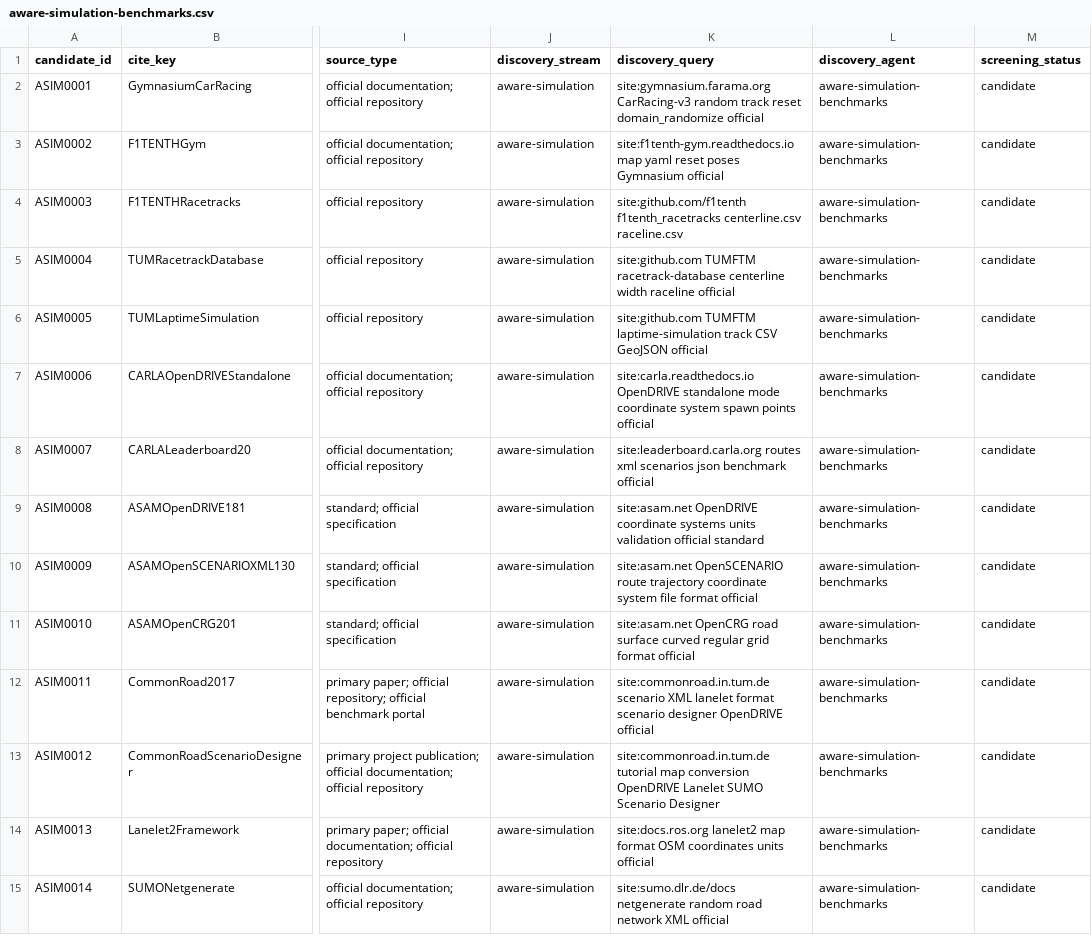
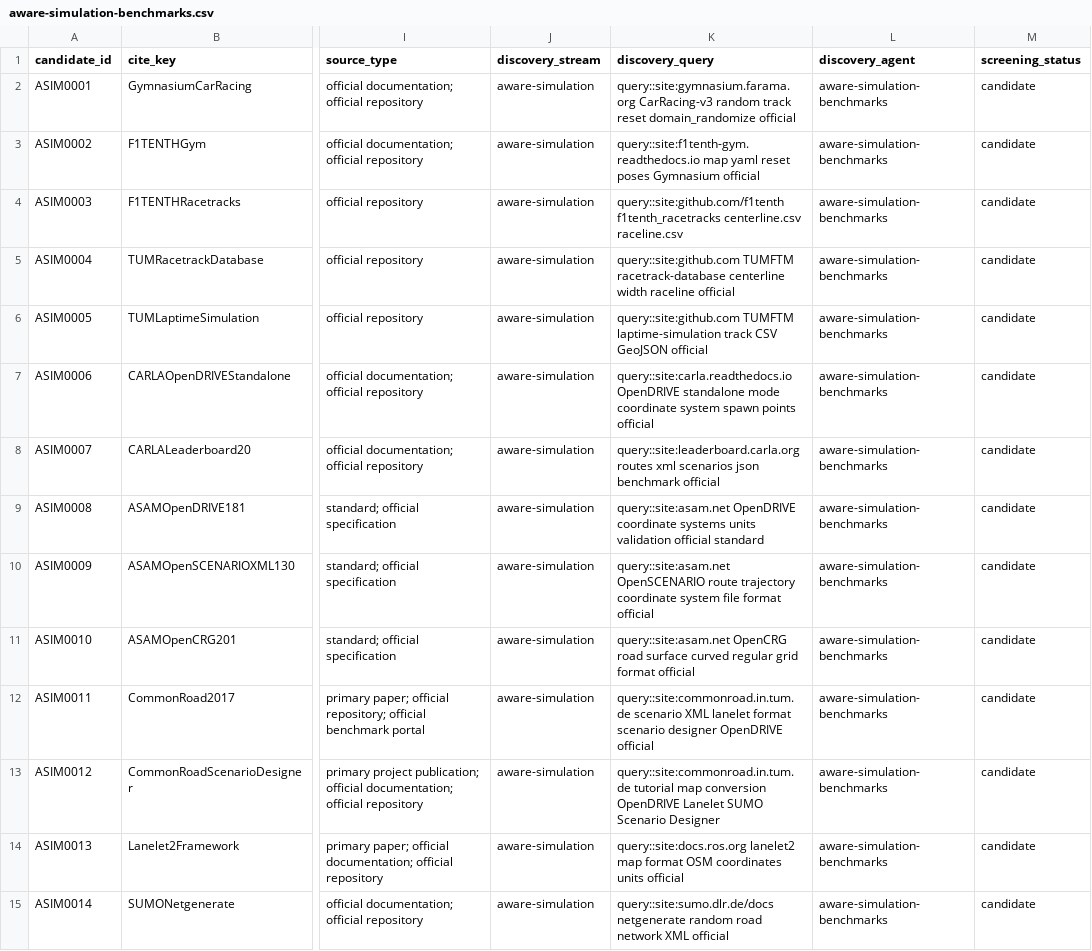
Before and after one commit to AntoineRichard/TrackGen, a CSV file: paper/data/agent_runs/aware-simulation-benchmarks.csv, drawn as a sheet; only a part is shown, gaps mark what is left out; the diff covers the shown part only; the diff names each change by its address in the sheet, - before the commit and + after, or states it on an @@ line.

```diff
--- a/paper/data/agent_runs/aware-simulation-benchmarks.csv
+++ b/paper/data/agent_runs/aware-simulation-benchmarks.csv
-K2 (discovery_query): site:gymnasium.farama.org CarRacing-v3 random…
+K2 (discovery_query): query::site:gymnasium.farama.org CarRacing-v3 random…
-K3 (discovery_query): site:f1tenth-gym.readthedocs.io map yaml…
+K3 (discovery_query): query::site:f1tenth-gym.readthedocs.io map yaml…
-K4 (discovery_query): site:github.com/f1tenth f1tenth_racetracks centerline.csv…
+K4 (discovery_query): query::site:github.com/f1tenth f1tenth_racetracks centerline.csv…
-K5 (discovery_query): site:github.com TUMFTM racetrack-database…
+K5 (discovery_query): query::site:github.com TUMFTM racetrack-database…
-K6 (discovery_query): site:github.com TUMFTM laptime-simulation…
+K6 (discovery_query): query::site:github.com TUMFTM laptime-simulation…
-K7 (discovery_query): site:carla.readthedocs.io OpenDRIVE standalone…
+K7 (discovery_query): query::site:carla.readthedocs.io OpenDRIVE standalone…
-K8 (discovery_query): site:leaderboard.carla.org routes xml…
+K8 (discovery_query): query::site:leaderboard.carla.org routes xml…
-K9 (discovery_query): site:asam.net OpenDRIVE coordinate…
+K9 (discovery_query): query::site:asam.net OpenDRIVE coordinate…
-K10 (discovery_query): site:asam.net OpenSCENARIO route…
+K10 (discovery_query): query::site:asam.net OpenSCENARIO route…
-K11 (discovery_query): site:asam.net OpenCRG road…
+K11 (discovery_query): query::site:asam.net OpenCRG road…
-K12 (discovery_query): site:commonroad.in.tum.de scenario XML…
+K12 (discovery_query): query::site:commonroad.in.tum.de scenario XML…
-K13 (discovery_query): site:commonroad.in.tum.de tutorial map…
+K13 (discovery_query): query::site:commonroad.in.tum.de tutorial map…
-K14 (discovery_query): site:docs.ros.org lanelet2 map…
+K14 (discovery_query): query::site:docs.ros.org lanelet2 map…
-K15 (discovery_query): site:sumo.dlr.de/docs netgenerate random…
+K15 (discovery_query): query::site:sumo.dlr.de/docs netgenerate random…
```
Also changed, not shown: 16 edited cells elsewhere in this file, paper/data/agent_runs/aware-geometry-rl.csv, paper/data/agent_runs/blind-aerial-maritime.csv, 9 other files.
